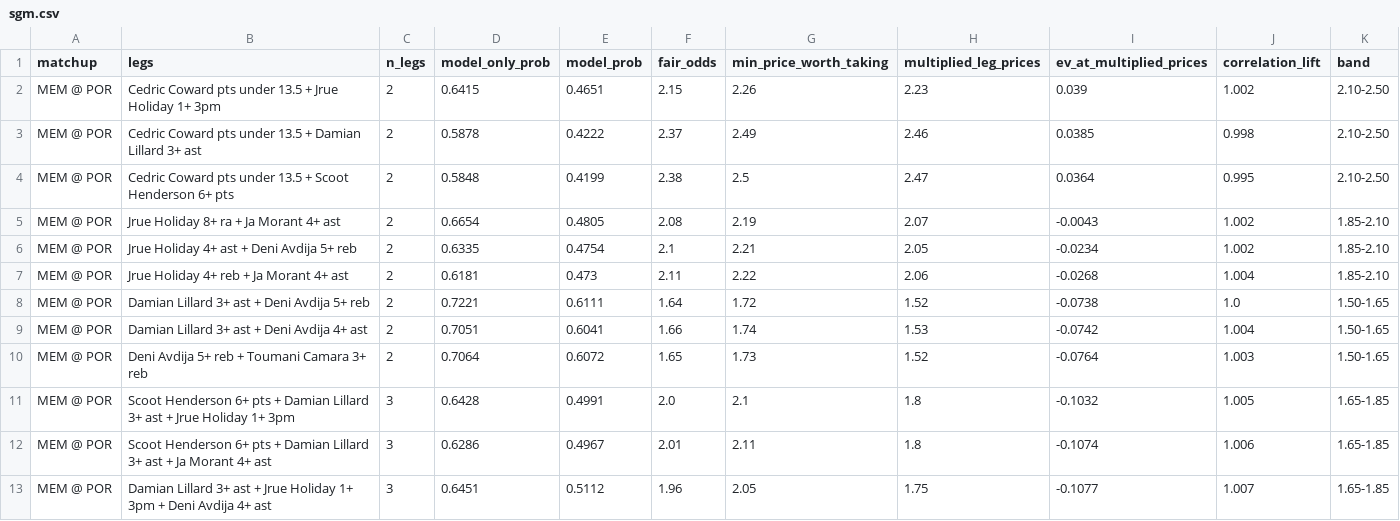
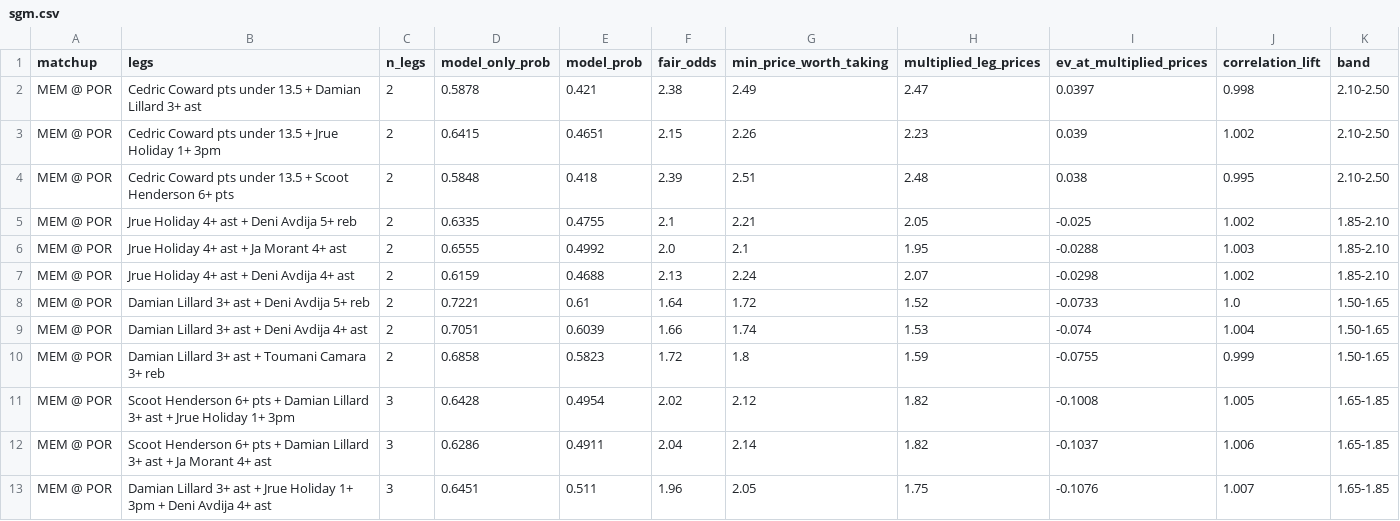
Before and after one commit to shreyaslamba2004-svg/NBA, a CSV file: output/2026-10-29/sgm.csv, drawn as a sheet.

```diff
--- a/output/2026-10-29/sgm.csv
+++ b/output/2026-10-29/sgm.csv
@@ -1,13 +1,13 @@
 matchup,legs,n_legs,model_only_prob,model_prob,fair_odds,min_price_worth_taking,multiplied_leg_prices,ev_at_multiplied_prices,correlation_lift,band
+MEM @ POR,Cedric Coward pts under 13.5 + Damian Lillard 3+ ast,2,0.5878,0.421,2.38,2.49,2.47,0.0397,0.998,2.10-2.50
 MEM @ POR,Cedric Coward pts under 13.5 + Jrue Holiday 1+ 3pm,2,0.6415,0.4651,2.15,2.26,2.23,0.039,1.002,2.10-2.50
-MEM @ POR,Cedric Coward pts under 13.5 + Damian Lillard 3+ ast,2,0.5878,0.4222,2.37,2.49,2.46,0.0385,0.998,2.10-2.50
-MEM @ POR,Cedric Coward pts under 13.5 + Scoot Henderson 6+ pts,2,0.5848,0.4199,2.38,2.5,2.47,0.0364,0.995,2.10-2.50
-MEM @ POR,Jrue Holiday 8+ ra + Ja Morant 4+ ast,2,0.6654,0.4805,2.08,2.19,2.07,-0.0043,1.002,1.85-2.10
-MEM @ POR,Jrue Holiday 4+ ast + Deni Avdija 5+ reb,2,0.6335,0.4754,2.1,2.21,2.05,-0.0234,1.002,1.85-2.10
-MEM @ POR,Jrue Holiday 4+ reb + Ja Morant 4+ ast,2,0.6181,0.473,2.11,2.22,2.06,-0.0268,1.004,1.85-2.10
-MEM @ POR,Damian Lillard 3+ ast + Deni Avdija 5+ reb,2,0.7221,0.6111,1.64,1.72,1.52,-0.0738,1.0,1.50-1.65
-MEM @ POR,Damian Lillard 3+ ast + Deni Avdija 4+ ast,2,0.7051,0.6041,1.66,1.74,1.53,-0.0742,1.004,1.50-1.65
-MEM @ POR,Deni Avdija 5+ reb + Toumani Camara 3+ reb,2,0.7064,0.6072,1.65,1.73,1.52,-0.0764,1.003,1.50-1.65
-MEM @ POR,Scoot Henderson 6+ pts + Damian Lillard 3+ ast + Jrue Holiday 1+ 3pm,3,0.6428,0.4991,2.0,2.1,1.8,-0.1032,1.005,1.65-1.85
-MEM @ POR,Scoot Henderson 6+ pts + Damian Lillard 3+ ast + Ja Morant 4+ ast,3,0.6286,0.4967,2.01,2.11,1.8,-0.1074,1.006,1.65-1.85
-MEM @ POR,Damian Lillard 3+ ast + Jrue Holiday 1+ 3pm + Deni Avdija 4+ ast,3,0.6451,0.5112,1.96,2.05,1.75,-0.1077,1.007,1.65-1.85
+MEM @ POR,Cedric Coward pts under 13.5 + Scoot Henderson 6+ pts,2,0.5848,0.418,2.39,2.51,2.48,0.038,0.995,2.10-2.50
+MEM @ POR,Jrue Holiday 4+ ast + Deni Avdija 5+ reb,2,0.6335,0.4755,2.1,2.21,2.05,-0.025,1.002,1.85-2.10
+MEM @ POR,Jrue Holiday 4+ ast + Ja Morant 4+ ast,2,0.6555,0.4992,2.0,2.1,1.95,-0.0288,1.003,1.85-2.10
+MEM @ POR,Jrue Holiday 4+ ast + Deni Avdija 4+ ast,2,0.6159,0.4688,2.13,2.24,2.07,-0.0298,1.002,1.85-2.10
+MEM @ POR,Damian Lillard 3+ ast + Deni Avdija 5+ reb,2,0.7221,0.61,1.64,1.72,1.52,-0.0733,1.0,1.50-1.65
+MEM @ POR,Damian Lillard 3+ ast + Deni Avdija 4+ ast,2,0.7051,0.6039,1.66,1.74,1.53,-0.074,1.004,1.50-1.65
+MEM @ POR,Damian Lillard 3+ ast + Toumani Camara 3+ reb,2,0.6858,0.5823,1.72,1.8,1.59,-0.0755,0.999,1.50-1.65
+MEM @ POR,Scoot Henderson 6+ pts + Damian Lillard 3+ ast + Jrue Holiday 1+ 3pm,3,0.6428,0.4954,2.02,2.12,1.82,-0.1008,1.005,1.65-1.85
+MEM @ POR,Scoot Henderson 6+ pts + Damian Lillard 3+ ast + Ja Morant 4+ ast,3,0.6286,0.4911,2.04,2.14,1.82,-0.1037,1.006,1.65-1.85
+MEM @ POR,Damian Lillard 3+ ast + Jrue Holiday 1+ 3pm + Deni Avdija 4+ ast,3,0.6451,0.511,1.96,2.05,1.75,-0.1076,1.007,1.65-1.85
```
Also changed, not shown: logs/market/game_lines.csv, output/2026-10-29/edges.csv, 5 other files.
